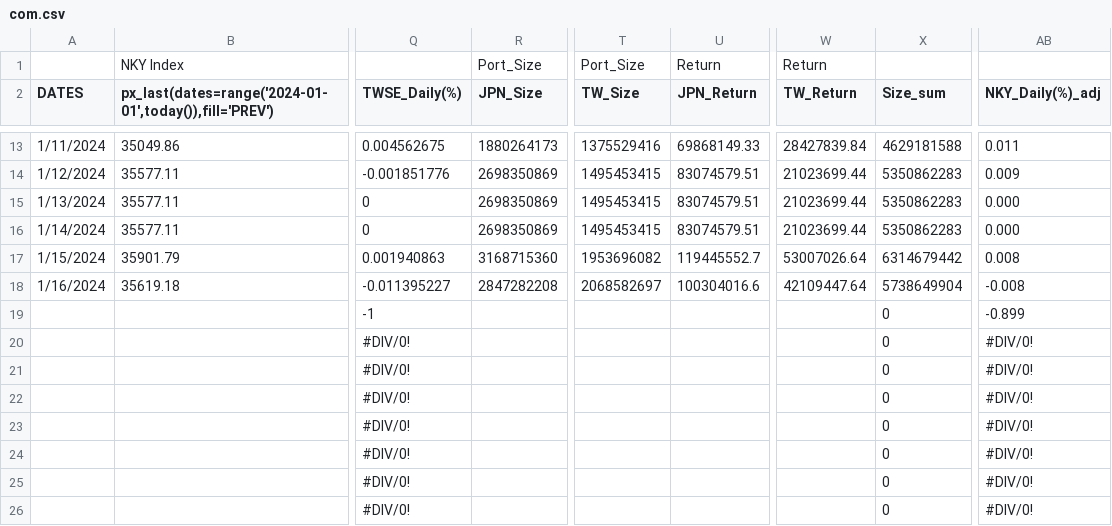
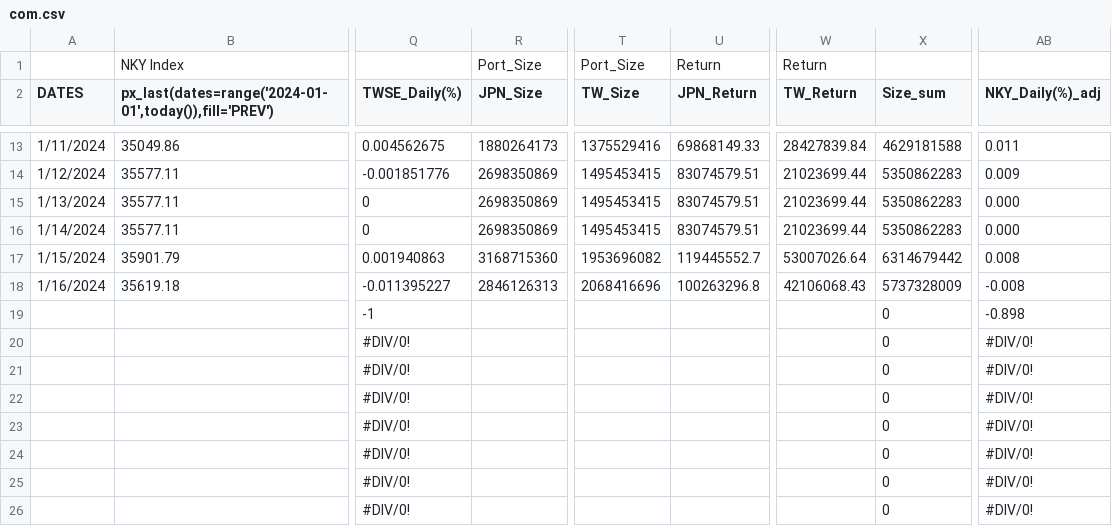
Before and after one commit to jjmerits/Dashboard, a CSV file: com.csv, drawn as a sheet; only a part is shown, gaps mark what is left out; the diff names each change by its address in the sheet, - before the commit and + after, or states it on an @@ line.

```diff
--- a/com.csv
+++ b/com.csv
-R18 (JPN_Size): 2847282208
+R18 (JPN_Size): 2846126313
-T18 (TW_Size): 2068582697
+T18 (TW_Size): 2068416696
-U18 (JPN_Return): 100304016.6
+U18 (JPN_Return): 100263296.8
-W18 (TW_Return): 42109447.64
+W18 (TW_Return): 42106068.43
-X18 (Size_sum): 5738649904
+X18 (Size_sum): 5737328009
-AB19 (NKY_Daily(%)_adj): -0.899
+AB19 (NKY_Daily(%)_adj): -0.898
```
Also changed, not shown: dash.csv.
